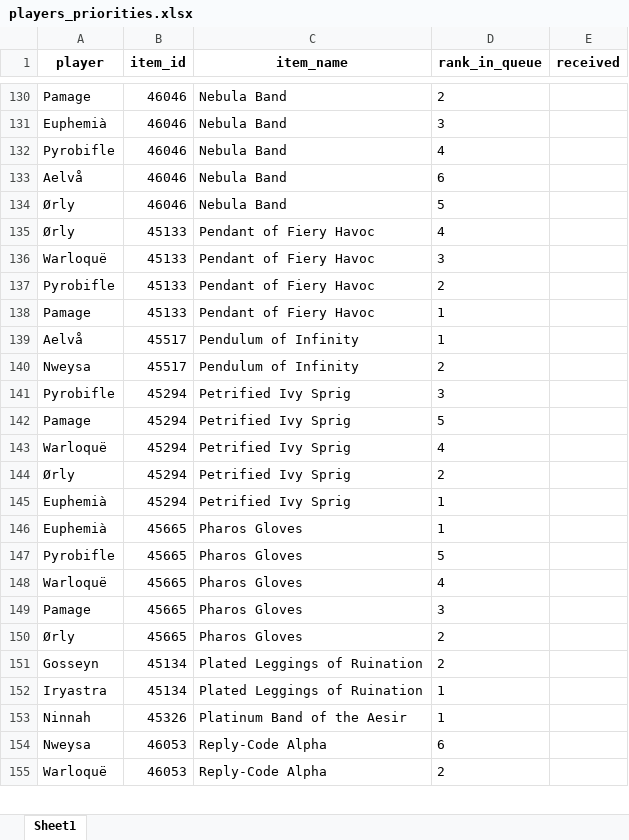
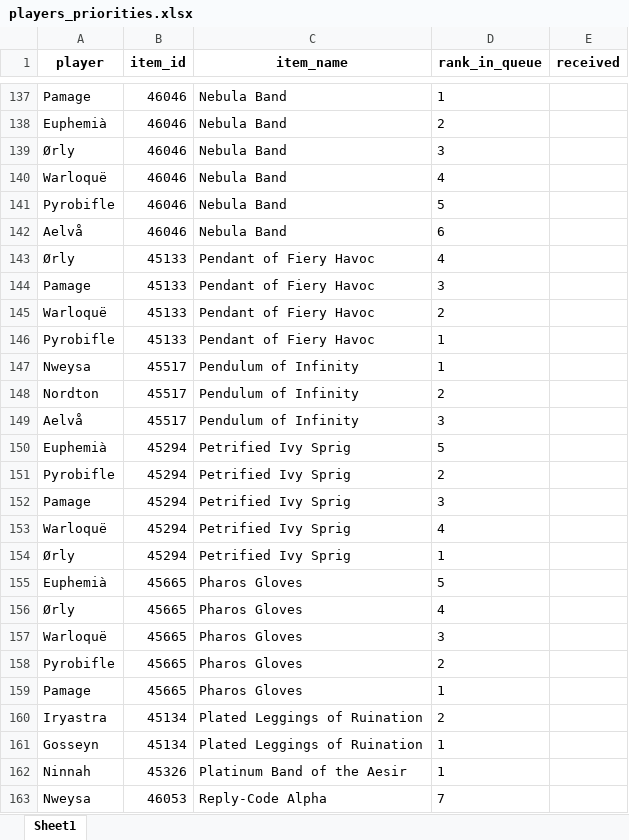
Before and after one commit to Sharptsa/Divide-BiS, an Excel workbook: data/players_priorities.xlsx, sheet Sheet1, drawn as a sheet; only a part is shown, gaps mark what is left out; the shorter side is filled out with more unchanged rows; values as stored, in another font and other column widths than the file's, no borders; removed rows and columns are numbered as before the commit, all else as after; the diff covers the shown part only; the diff names each change by its address in the sheet, - before the commit and + after, or states it on an @@ line.

Commit message:
add Nordton

```diff
--- a/data/players_priorities.xlsx (sheet Sheet1)
+++ b/data/players_priorities.xlsx (sheet Sheet1)
-D137 (rank_in_queue): 2
+D137 (rank_in_queue): 1
-D138 (rank_in_queue): 3
+D138 (rank_in_queue): 2
+row 139: Ørly | 46046 | Nebula Band | 3
+row 140: Warloquë | 46046 | Nebula Band | 4
-D141 (rank_in_queue): 4
+D141 (rank_in_queue): 5
-row 134: Ørly | 46046 | Nebula Band | 5
+row 144: Pamage | 45133 | Pendant of Fiery Havoc | 3
-D145 (rank_in_queue): 3
+D145 (rank_in_queue): 2
-D146 (rank_in_queue): 2
+D146 (rank_in_queue): 1
-row 138: Pamage | 45133 | Pendant of Fiery Havoc | 1
-A147 (player): Aelvå
+A147 (player): Nweysa
-A148 (player): Nweysa
+A148 (player): Nordton
+row 149: Aelvå | 45517 | Pendulum of Infinity | 3
+row 150: Euphemià | 45294 | Petrified Ivy Sprig | 5
-D151 (rank_in_queue): 3
+D151 (rank_in_queue): 2
-D152 (rank_in_queue): 5
+D152 (rank_in_queue): 3
-D154 (rank_in_queue): 2
+D154 (rank_in_queue): 1
-row 145: Euphemià | 45294 | Petrified Ivy Sprig | 1
-D155 (rank_in_queue): 1
+D155 (rank_in_queue): 5
-A156 (player): Pyrobifle
+A156 (player): Ørly
-D156 (rank_in_queue): 5
+D156 (rank_in_queue): 4
-D157 (rank_in_queue): 4
+D157 (rank_in_queue): 3
+row 158: Pyrobifle | 45665 | Pharos Gloves | 2
-D159 (rank_in_queue): 3
+D159 (rank_in_queue): 1
-row 150: Ørly | 45665 | Pharos Gloves | 2
-A160 (player): Gosseyn
+A160 (player): Iryastra
-A161 (player): Iryastra
+A161 (player): Gosseyn
-D163 (rank_in_queue): 6
+D163 (rank_in_queue): 7
```
Also changed, not shown: 41 added rows, 26 removed rows, 17 moved rows and 42 edited cells elsewhere in this sheet, 3 other files.
